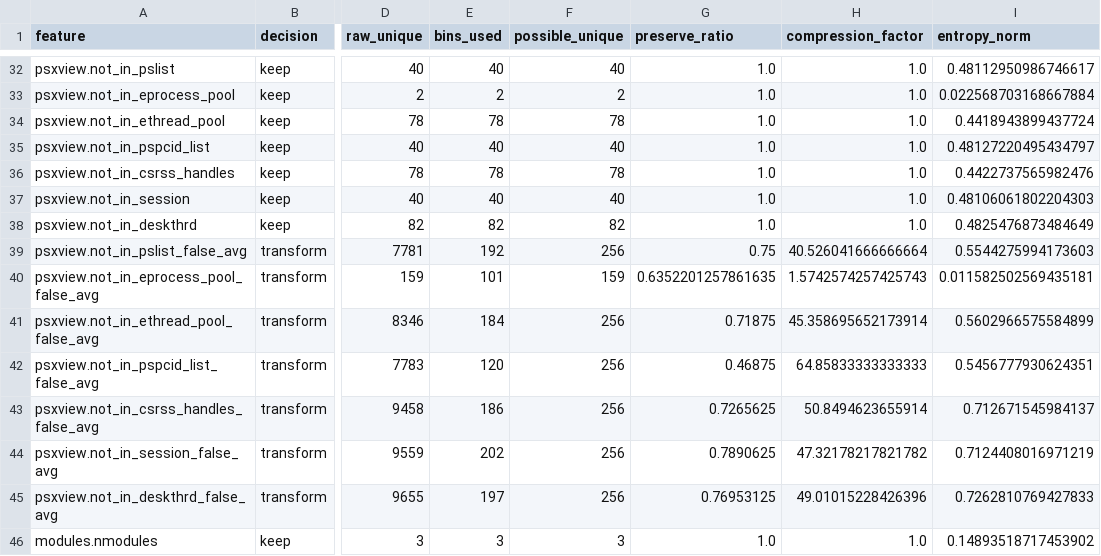
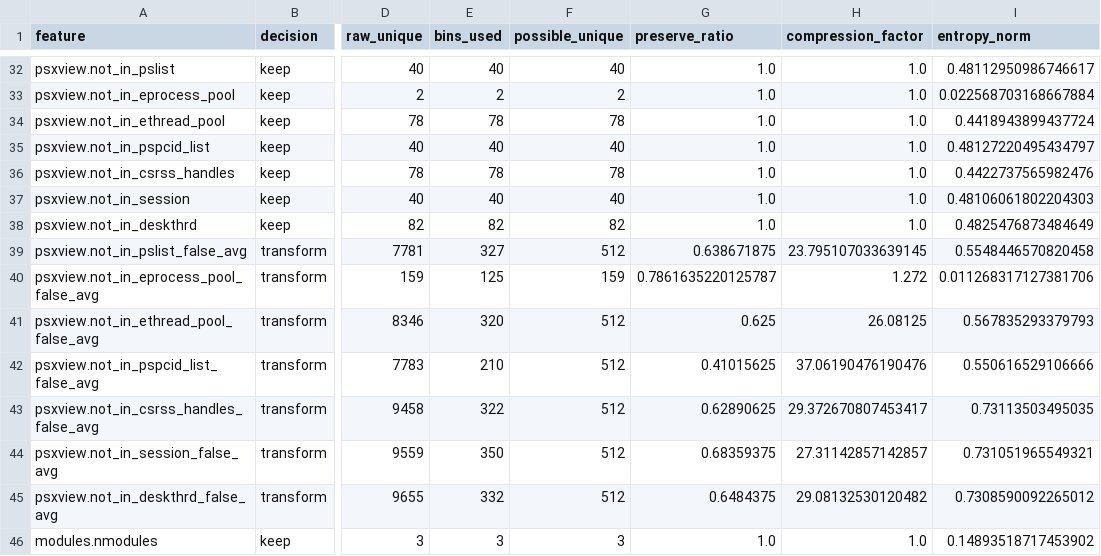
Before and after one commit to khoi-arch/dacn, a CSV file: 03_outputs/token_diag/token_diag_summary.csv, drawn as a sheet; only a part is shown, gaps mark what is left out; the diff covers the shown part only; the diff names each change by its address in the sheet, - before the commit and + after, or states it on an @@ line.

```diff
--- a/03_outputs/token_diag/token_diag_summary.csv
+++ b/03_outputs/token_diag/token_diag_summary.csv
-E39 (bins_used): 192
+E39 (bins_used): 327
-F39 (possible_unique): 256
+F39 (possible_unique): 512
-G39 (preserve_ratio): 0.75
+G39 (preserve_ratio): 0.638671875
-H39 (compression_factor): 40.526041666666664
+H39 (compression_factor): 23.795107033639145
-I39 (entropy_norm): 0.5544275994173603
+I39 (entropy_norm): 0.5548446570820458
-E40 (bins_used): 101
+E40 (bins_used): 125
-G40 (preserve_ratio): 0.6352201257861635
+G40 (preserve_ratio): 0.7861635220125787
-H40 (compression_factor): 1.5742574257425743
+H40 (compression_factor): 1.272
-I40 (entropy_norm): 0.011582502569435181
+I40 (entropy_norm): 0.011268317127381706
-E41 (bins_used): 184
+E41 (bins_used): 320
-F41:F45 (possible_unique): 256
+F41:F45 (possible_unique): 512
-G41 (preserve_ratio): 0.71875
+G41 (preserve_ratio): 0.625
-H41 (compression_factor): 45.358695652173914
+H41 (compression_factor): 26.08125
-I41 (entropy_norm): 0.5602966575584899
+I41 (entropy_norm): 0.567835293379793
-E42 (bins_used): 120
+E42 (bins_used): 210
-G42 (preserve_ratio): 0.46875
+G42 (preserve_ratio): 0.41015625
-H42 (compression_factor): 64.85833333333333
+H42 (compression_factor): 37.06190476190476
-I42 (entropy_norm): 0.5456777930624351
+I42 (entropy_norm): 0.550616529106666
-E43 (bins_used): 186
+E43 (bins_used): 322
-G43 (preserve_ratio): 0.7265625
+G43 (preserve_ratio): 0.62890625
-H43 (compression_factor): 50.8494623655914
+H43 (compression_factor): 29.372670807453417
-I43 (entropy_norm): 0.712671545984137
+I43 (entropy_norm): 0.73113503495035
-E44 (bins_used): 202
+E44 (bins_used): 350
-G44 (preserve_ratio): 0.7890625
+G44 (preserve_ratio): 0.68359375
-H44 (compression_factor): 47.32178217821782
+H44 (compression_factor): 27.31142857142857
-I44 (entropy_norm): 0.7124408016971219
+I44 (entropy_norm): 0.731051965549321
-E45 (bins_used): 197
+E45 (bins_used): 332
-G45 (preserve_ratio): 0.76953125
+G45 (preserve_ratio): 0.6484375
-H45 (compression_factor): 49.01015228426396
+H45 (compression_factor): 29.08132530120482
-I45 (entropy_norm): 0.7262810769427833
+I45 (entropy_norm): 0.7308590092265012
```
Also changed, not shown: 109 edited cells elsewhere in this file, 22 other files.
